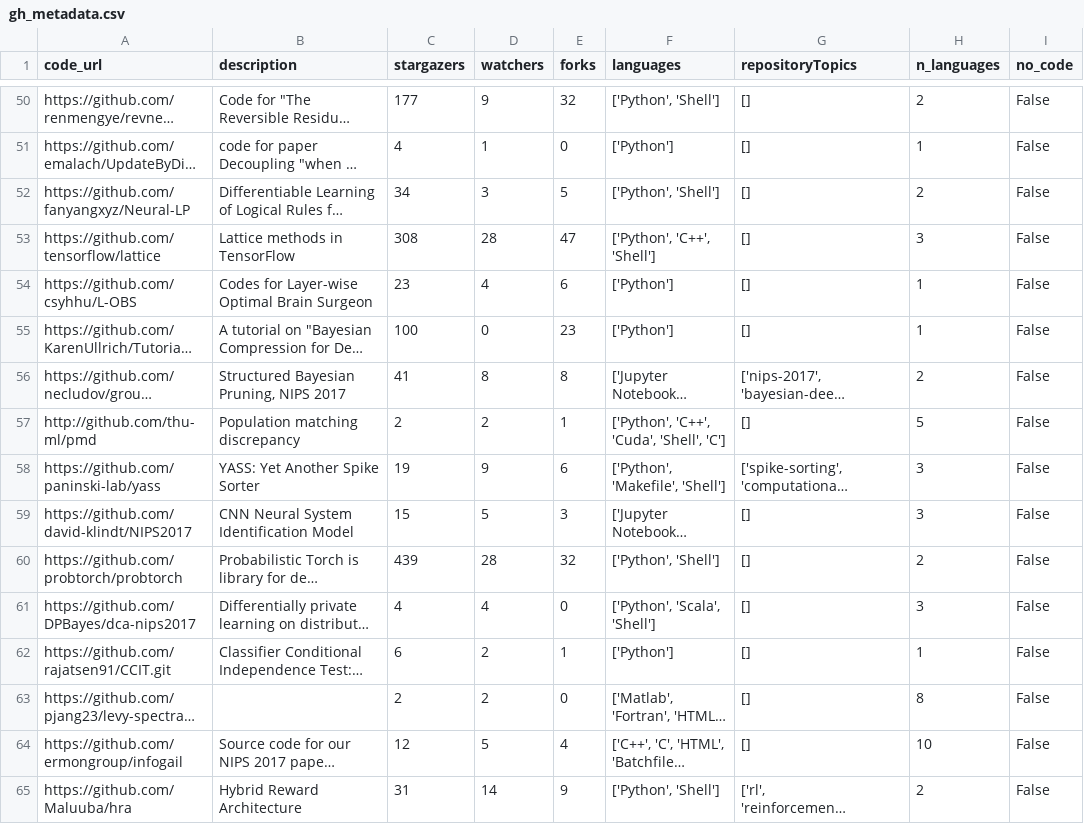
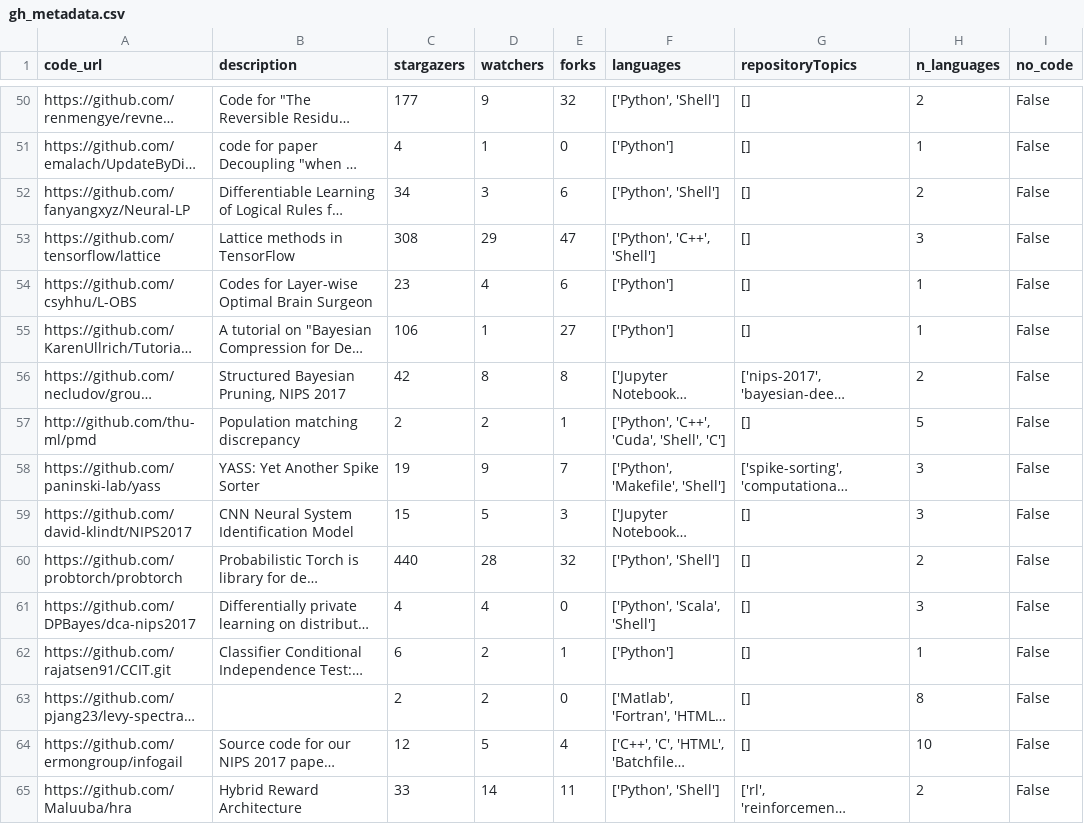
Before and after one commit to jzf2101/r2d_study, a CSV file: gh_metadata.csv, drawn as a sheet; only a part is shown, gaps mark what is left out; long unchanged cells end in …; the diff covers the shown part only; the diff names each change by its address in the sheet, - before the commit and + after, or states it on an @@ line.

```diff
--- a/gh_metadata.csv
+++ b/gh_metadata.csv
-E52 (forks): 5
+E52 (forks): 6
-D53 (watchers): 28
+D53 (watchers): 29
-C55 (stargazers): 100
+C55 (stargazers): 106
-D55 (watchers): 0
+D55 (watchers): 1
-E55 (forks): 23
+E55 (forks): 27
-C56 (stargazers): 41
+C56 (stargazers): 42
-E58 (forks): 6
+E58 (forks): 7
-C60 (stargazers): 439
+C60 (stargazers): 440
-C65 (stargazers): 31
+C65 (stargazers): 33
-E65 (forks): 9
+E65 (forks): 11
```
Also changed, not shown: 145 edited cells elsewhere in this file, change_reponame.csv, gh_metadata_w_labeled.csv, 14 other files.
